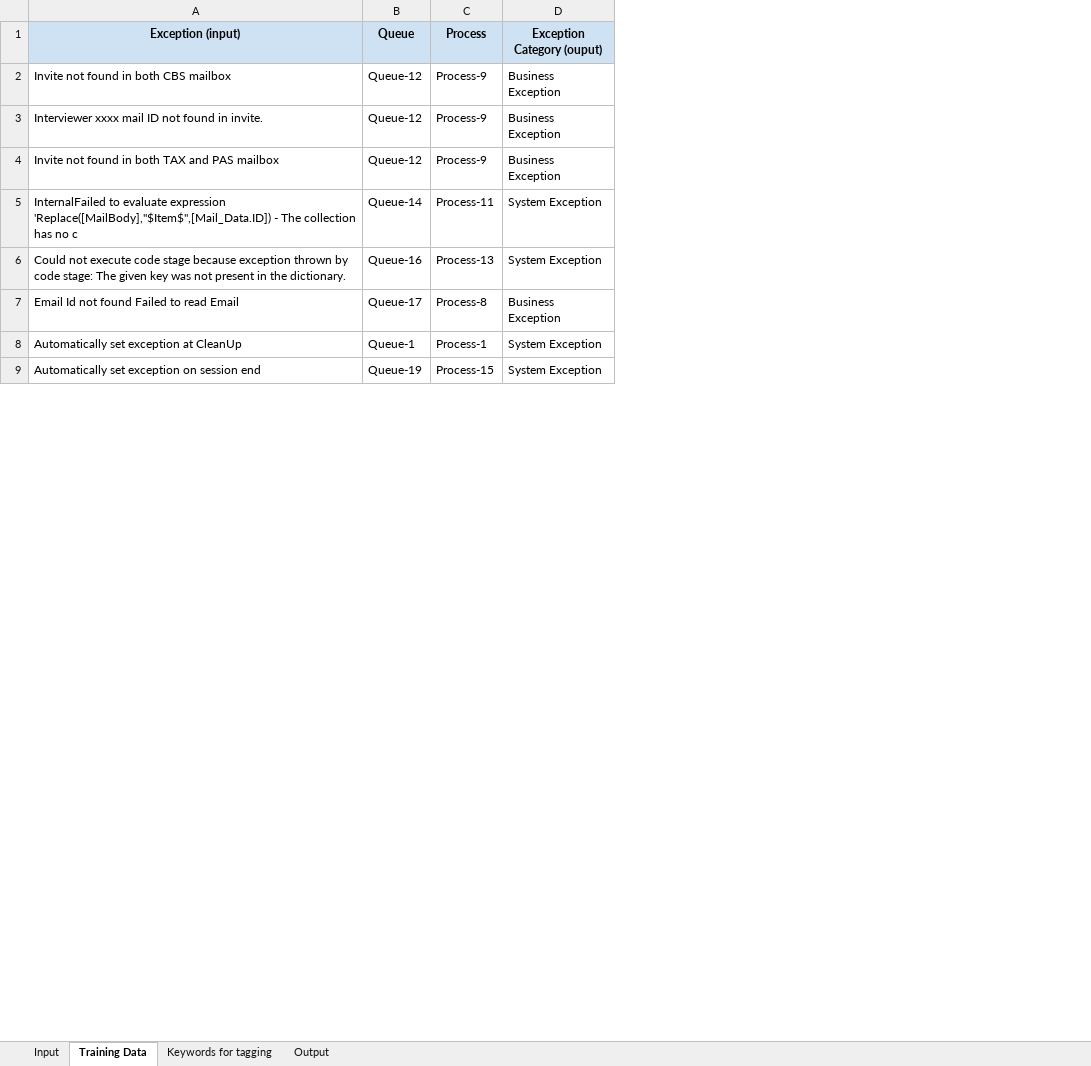
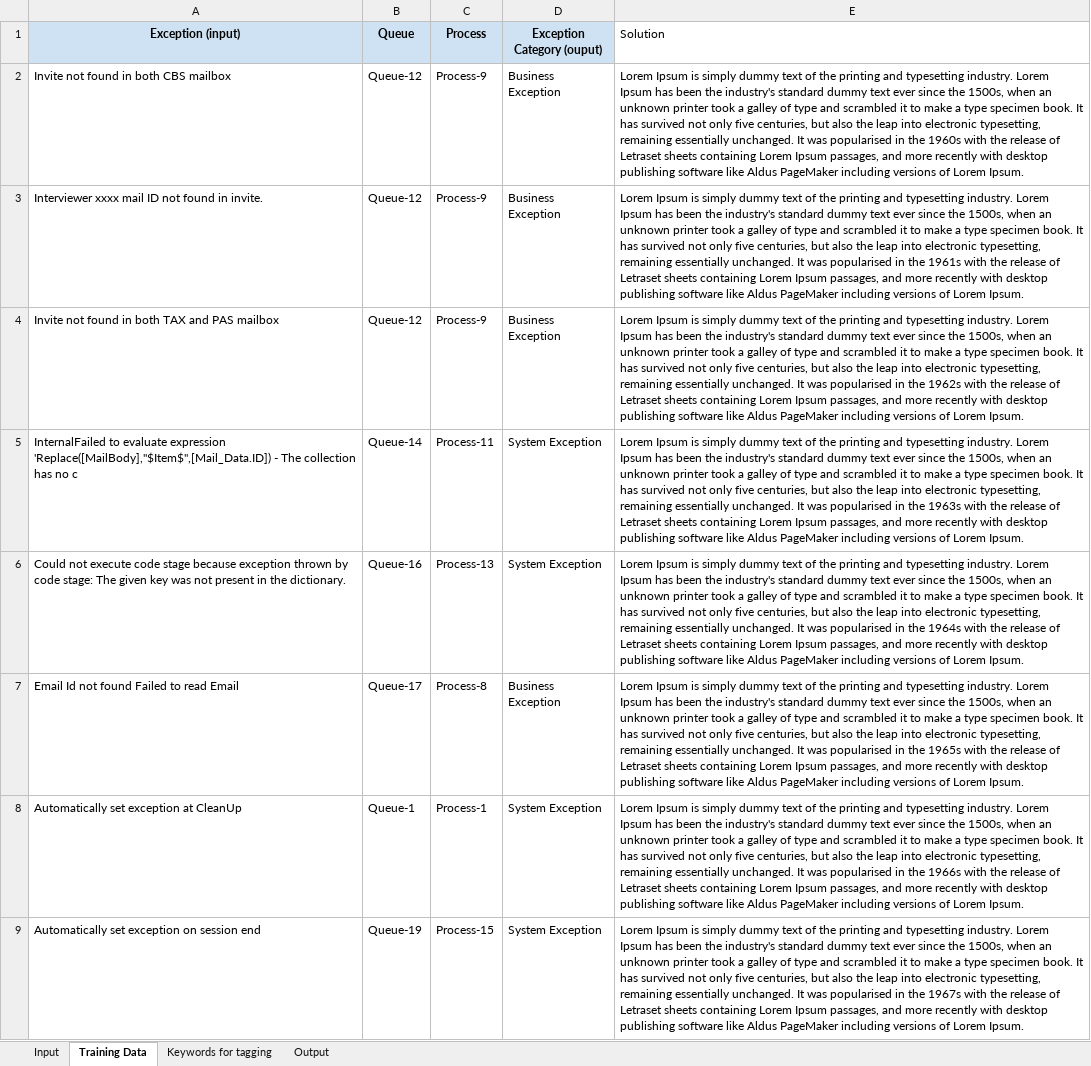
Before and after one commit to d2Anubis/BERT-based-Exception-Tagging, an Excel workbook: Datasets EY GDS.xlsx, sheet Training Data, drawn as a sheet; only a part is shown; values as stored, in another font and other column widths than the file's, no borders; the diff names each change by its address in the sheet, - before the commit and + after, or states it on an @@ line.

Commit message:
Commit 1.0

```diff
--- a/Datasets EY GDS.xlsx (sheet Training Data)
+++ b/Datasets EY GDS.xlsx (sheet Training Data)
+column E (Solution), rows 2-9: Lorem Ipsum is simply dummy text of the printing and typesetting industry. Lorem Ipsum has been the industry's standard dummy text ever since the 1500s, when an unknown printer took a galley of type and scrambled it to make a type specimen book. It has survived not only five centuries, but also the leap into electronic typesetting, remaining essentially unchanged. It was popularised in the 1960s with the release of Letraset sheets containing Lorem Ipsum passages, and more recently with desktop publishing software like Aldus PageMaker including versions of Lorem Ipsum. | Lorem Ipsum is simply dummy text of the printing and typesetting industry. Lorem Ipsum has been the industry's standard dummy text ever since the 1500s, when an unknown printer took a galley of type and scrambled it to make a type specimen book. It has survived not only five centuries, but also the leap into electronic typesetting, remaining essentially unchanged. It was popularised in the 1961s with the release of Letraset sheets containing Lorem Ipsum passages, and more recently with desktop publishing software like Aldus PageMaker including versions of Lorem Ipsum. | Lorem Ipsum is simply dummy text of the printing and typesetting industry. Lorem Ipsum has been the industry's standard dummy text ever since the 1500s, when an unknown printer took a galley of type and scrambled it to make a type specimen book. It has survived not only five centuries, but also the leap into electronic typesetting, remaining essentially unchanged. It was popularised in the 1962s with the release of Letraset sheets containing Lorem Ipsum passages, and more recently with desktop publishing software like Aldus PageMaker including versions of Lorem Ipsum. | Lorem Ipsum is simply dummy text of the printing and typesetting industry. Lorem Ipsum has been the industry's standard dummy text ever since the 1500s, when an unknown printer took a galley of type and scrambled it to make a type specimen book. It has survived not only five centuries, but also the leap into electronic typesetting, remaining essentially unchanged. It was popularised in the 1963s with the release of Letraset sheets containing Lorem Ipsum passages, and more recently with desktop publishing software like Aldus PageMaker including versions of Lorem Ipsum. | Lorem Ipsum is simply dummy text of the printing and typesetting industry. Lorem Ipsum has been the industry's standard dummy text ever since the 1500s, when an unknown printer took a galley of type and scrambled it to make a type specimen book. It has survived not only five centuries, but also the leap into electronic typesetting, remaining essentially unchanged. It was popularised in the 1964s with the release of Letraset sheets containing Lorem Ipsum passages, and more recently with desktop publishing software like Aldus PageMaker including versions of Lorem Ipsum. | Lorem Ipsum is simply dummy text of the printing and typesetting industry. Lorem Ipsum has been the industry's standard dummy text ever since the 1500s, when an unknown printer took a galley of type and scrambled it to make a type specimen book. It has survived not only five centuries, but also the leap into electronic typesetting, remaining essentially unchanged. It was popularised in the 1965s with the release of Letraset sheets containing Lorem Ipsum passages, and more recently with desktop publishing software like Aldus PageMaker including versions of Lorem Ipsum. | Lorem Ipsum is simply dummy text of the printing and typesetting industry. Lorem Ipsum has been the industry's standard dummy text ever since the 1500s, when an unknown printer took a galley of type and scrambled it to make a type specimen book. It has survived not only five centuries, but also the leap into electronic typesetting, remaining essentially unchanged. It was popularised in the 1966s with the release of Letraset sheets containing Lorem Ipsum passages, and more recently with desktop publishing software like Aldus PageMaker including versions of Lorem Ipsum. | Lorem Ipsum is simply dummy text of the printing and typesetting industry. Lorem Ipsum has been the industry's standard dummy text ever since the 1500s, when an unknown printer took a galley of type and scrambled it to make a type specimen book. It has survived not only five centuries, but also the leap into electronic typesetting, remaining essentially unchanged. It was popularised in the 1967s with the release of Letraset sheets containing Lorem Ipsum passages, and more recently with desktop publishing software like Aldus PageMaker including versions of Lorem Ipsum.
```
